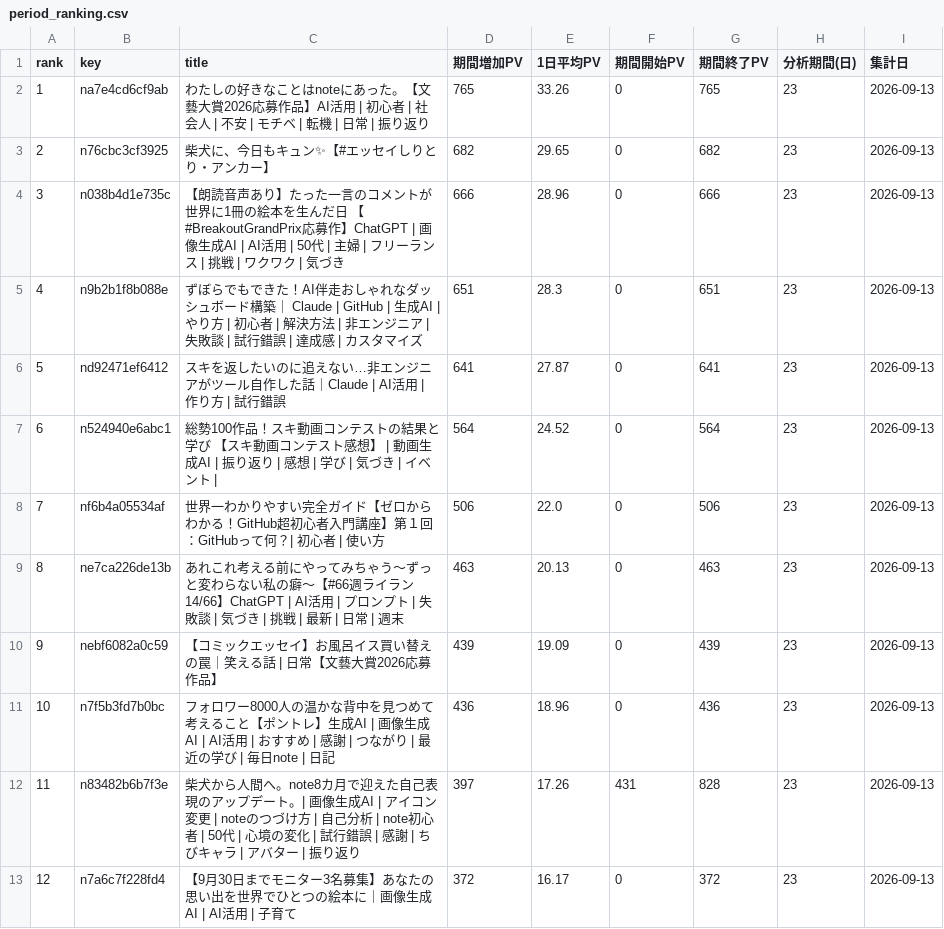
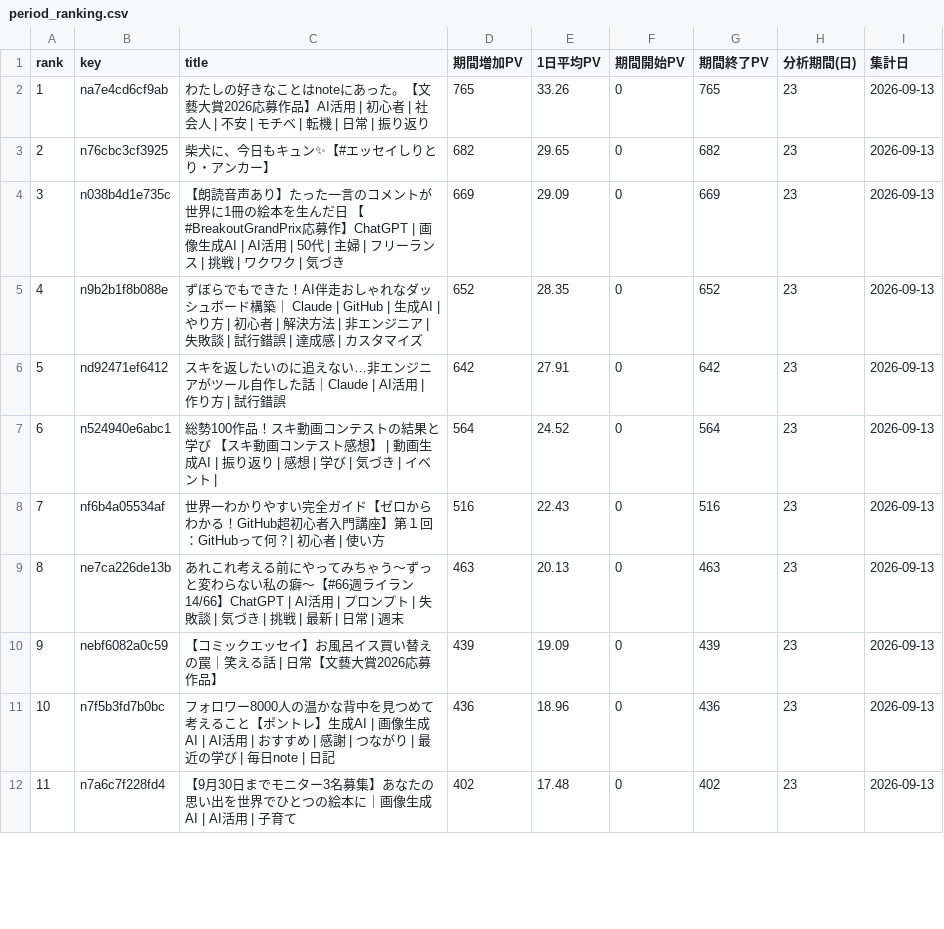
Before and after one commit to thinkingshiba0526-dot/note-stats-dashboard, a CSV file: data/period_ranking.csv, drawn as a sheet; only a part is shown; removed rows and columns are numbered as before the commit, all else as after; the diff covers the shown part only; the diff names each change by its address in the sheet, - before the commit and + after, or states it on an @@ line.

```diff
--- a/data/period_ranking.csv
+++ b/data/period_ranking.csv
-D4 (期間増加PV): 666
+D4 (期間増加PV): 669
-E4 (1日平均PV): 28.96
+E4 (1日平均PV): 29.09
-G4 (期間終了PV): 666
+G4 (期間終了PV): 669
-D5 (期間増加PV): 651
+D5 (期間増加PV): 652
-E5 (1日平均PV): 28.3
+E5 (1日平均PV): 28.35
-G5 (期間終了PV): 651
+G5 (期間終了PV): 652
-D6 (期間増加PV): 641
+D6 (期間増加PV): 642
-E6 (1日平均PV): 27.87
+E6 (1日平均PV): 27.91
-G6 (期間終了PV): 641
+G6 (期間終了PV): 642
-D8 (期間増加PV): 506
+D8 (期間増加PV): 516
-E8 (1日平均PV): 22.0
+E8 (1日平均PV): 22.43
-G8 (期間終了PV): 506
+G8 (期間終了PV): 516
-row 12: 11 | n83482b6b7f3e | 柴犬から人間へ。note8カ月で迎えた自己表現のアップデート。| 画像生成AI | アイコン変更 | noteのつづけ方 | 自己分析 | note初心者 | 50代 | 心境の変化 | 試行錯誤 | 感謝 | ちびキャラ | アバター | 振り返り | 397 | 17.26 | 431 | 828 | 23 | 2026-09-13
@@ column A (rank) renumbered from row 12 down @@
-D12 (期間増加PV): 372
+D12 (期間増加PV): 402
-E12 (1日平均PV): 16.17
+E12 (1日平均PV): 17.48
-G12 (期間終了PV): 372
+G12 (期間終了PV): 402
```
Also changed, not shown: 4 added rows, 2 removed rows, 8 moved rows and 18 edited cells elsewhere in this file, data/articles.csv, data/asset_articles.csv, 5 other files.
